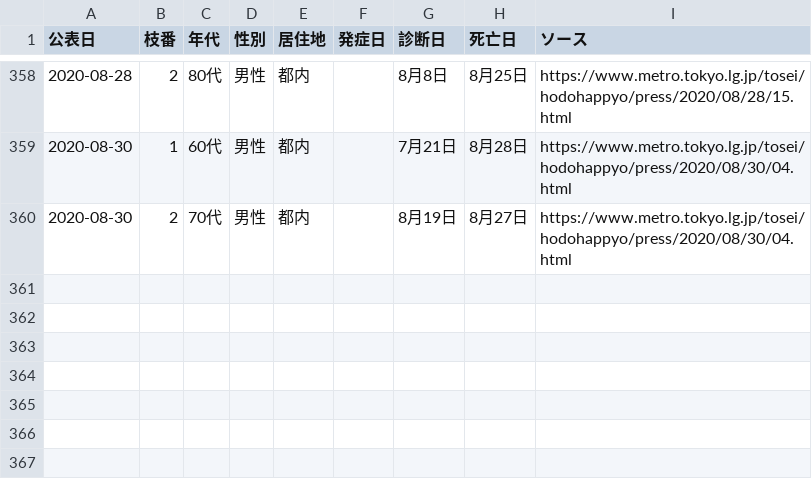
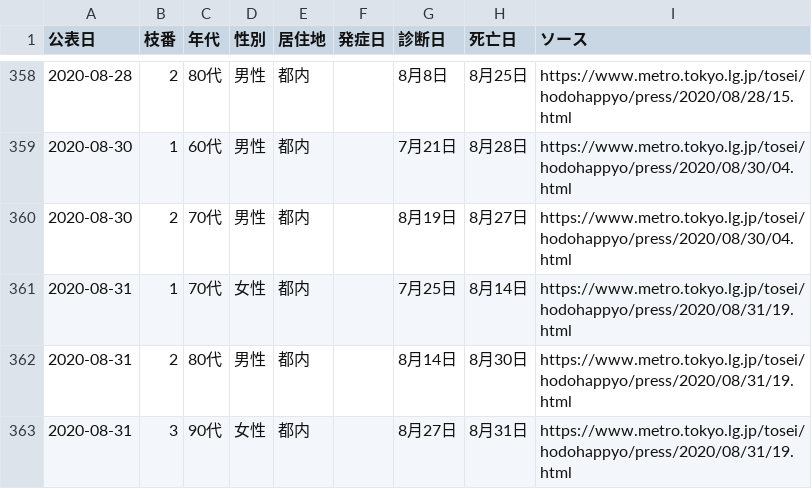
Before and after one commit to CalicoKater/covid-19, a CSV file: work/tokyo_death_of_patient.csv, drawn as a sheet; only a part is shown, gaps mark what is left out.

Commit message:
tokyo_update_20200831

```diff
--- a/work/tokyo_death_of_patient.csv
+++ b/work/tokyo_death_of_patient.csv
@@ -360 +360,4 @@
 2020-08-30,2,70代,男性,都内,,8月19日,8月27日,https://www.metro.tokyo.lg.jp/tosei/hodohappyo/press/2020/08/30/04.html
+2020-08-31,1,70代,女性,都内,,7月25日,8月14日,https://www.metro.tokyo.lg.jp/tosei/hodohappyo/press/2020/08/31/19.html
+2020-08-31,2,80代,男性,都内,,8月14日,8月30日,https://www.metro.tokyo.lg.jp/tosei/hodohappyo/press/2020/08/31/19.html
+2020-08-31,3,90代,女性,都内,,8月27日,8月31日,https://www.metro.tokyo.lg.jp/tosei/hodohappyo/press/2020/08/31/19.html
```
Also changed, not shown: tokyo_daily_positive_detail.csv, tokyo_positive_by_confirmed.csv, 6 other files.
